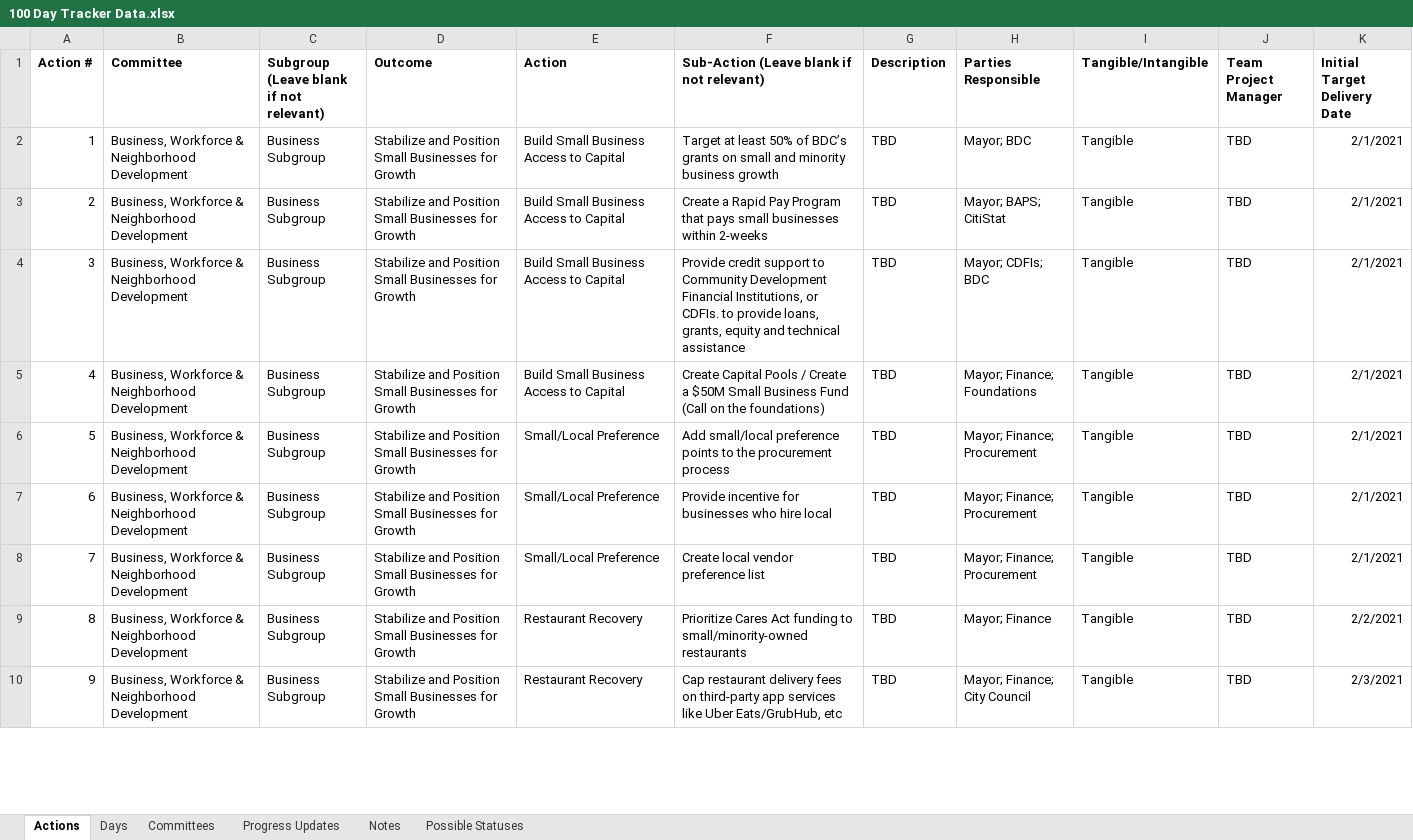
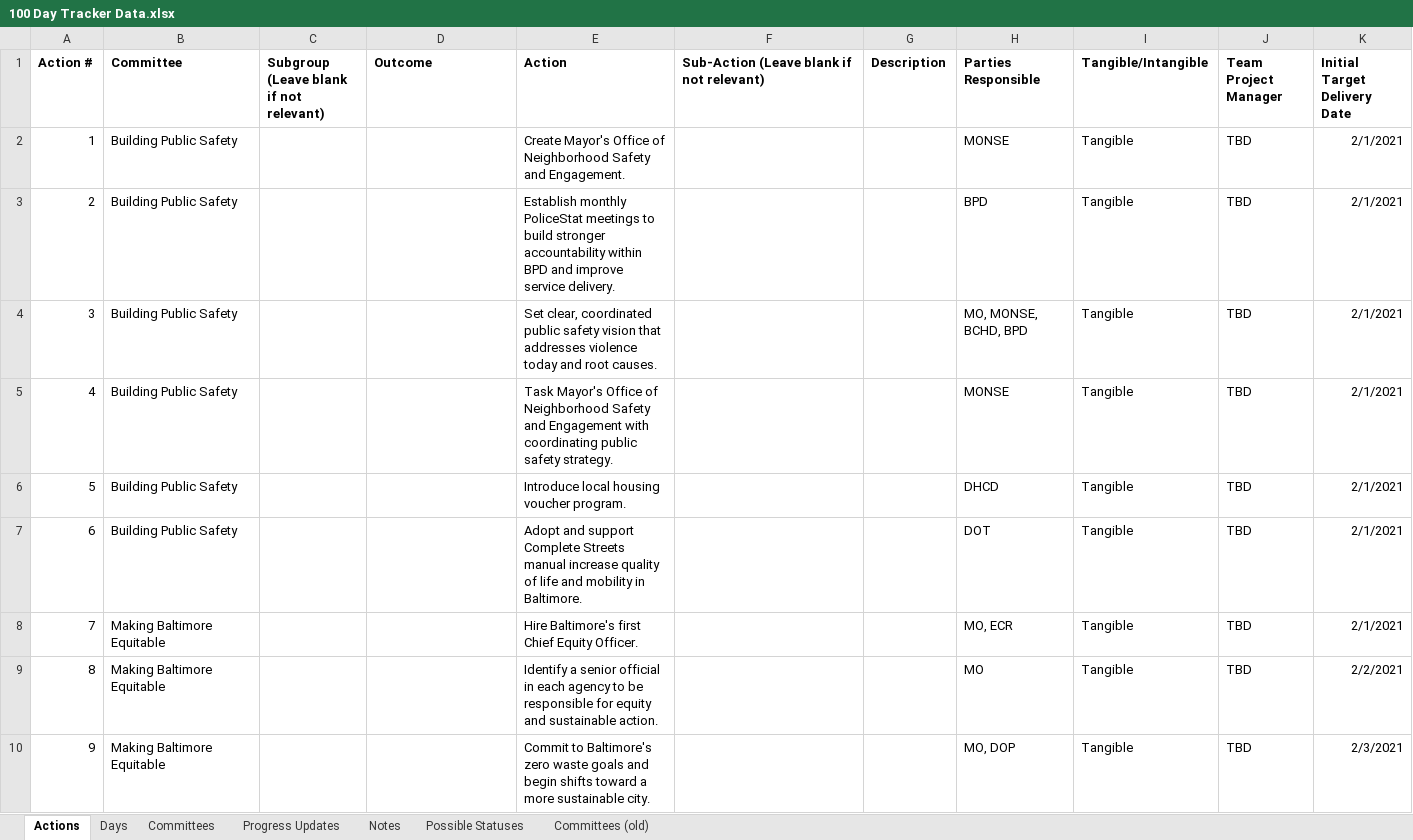
Before and after one commit to city-of-baltimore/transition-agenda, an Excel workbook: data/100 Day Tracker Data.xlsx, sheet Actions, drawn as a sheet; only a part is shown; values as stored, in another font and other column widths than the file's, no borders; the diff covers the shown part only; the diff names each change by its address in the sheet, - before the commit and + after, or states it on an @@ line.

```diff
--- a/data/100 Day Tracker Data.xlsx (sheet Actions)
+++ b/data/100 Day Tracker Data.xlsx (sheet Actions)
+sheet tab: Committees (old)
-B2:B7 (Committee): Business, Workforce & Neighborhood Development
+B2:B7 (Committee): Building Public Safety
-C2:C10: Business Subgroup
+C2:C10: (empty)
-D2:D10 (Outcome): Stabilize and Position Small Businesses for Growth
+D2:D10 (Outcome): (empty)
-E2 (Action): Build Small Business Access to Capital
+E2 (Action): Create Mayor's Office of Neighborhood Safety and Engagement.
-F2: Target at least 50% of BDC’s grants on small and minority business growth
+F2: (empty)
-G2:G10 (Description): TBD
+G2:G10 (Description): (empty)
-H2 (Parties Responsible): Mayor; BDC
+H2 (Parties Responsible): MONSE
-E3 (Action): Build Small Business Access to Capital
+E3 (Action): Establish monthly PoliceStat meetings to build stronger accountability within BPD and improve service delivery.
-F3: Create a Rapid Pay Program that pays small businesses within 2-weeks
+F3: (empty)
-H3 (Parties Responsible): Mayor; BAPS; CitiStat
+H3 (Parties Responsible): BPD
-E4 (Action): Build Small Business Access to Capital
+E4 (Action): Set clear, coordinated public safety vision that addresses violence today and root causes.
-F4: Provide credit support to Community Development Financial Institutions, or CDFIs. to provide loans, grants, equity and technical assistance
+F4: (empty)
-H4 (Parties Responsible): Mayor; CDFIs; BDC
+H4 (Parties Responsible): MO, MONSE, BCHD, BPD
-E5 (Action): Build Small Business Access to Capital
+E5 (Action): Task Mayor's Office of Neighborhood Safety and Engagement with coordinating public safety strategy.
-F5: Create Capital Pools / Create a $50M Small Business Fund (Call on the foundations)
+F5: (empty)
-H5 (Parties Responsible): Mayor; Finance; Foundations
+H5 (Parties Responsible): MONSE
-E6 (Action): Small/Local Preference
+E6 (Action): Introduce local housing voucher program.
-F6: Add small/local preference points to the procurement process
+F6: (empty)
-H6 (Parties Responsible): Mayor; Finance; Procurement
+H6 (Parties Responsible): DHCD
-E7 (Action): Small/Local Preference
+E7 (Action): Adopt and support Complete Streets manual increase quality of life and mobility in Baltimore.
-F7: Provide incentive for businesses who hire local
+F7: (empty)
-H7 (Parties Responsible): Mayor; Finance; Procurement
+H7 (Parties Responsible): DOT
-B8:B10 (Committee): Business, Workforce & Neighborhood Development
+B8:B10 (Committee): Making Baltimore Equitable
-E8 (Action): Small/Local Preference
+E8 (Action): Hire Baltimore's first Chief Equity Officer.
-F8: Create local vendor preference list
+F8: (empty)
-H8 (Parties Responsible): Mayor; Finance; Procurement
+H8 (Parties Responsible): MO, ECR
-E9 (Action): Restaurant Recovery
+E9 (Action): Identify a senior official in each agency to be responsible for equity and sustainable action.
-F9: Prioritize Cares Act funding to small/minority-owned restaurants
+F9: (empty)
-H9 (Parties Responsible): Mayor; Finance
+H9 (Parties Responsible): MO
-E10 (Action): Restaurant Recovery
+E10 (Action): Commit to Baltimore's zero waste goals and begin shifts toward a more sustainable city.
-F10: Cap restaurant delivery fees on third-party app services like Uber Eats/GrubHub, etc
+F10: (empty)
-H10 (Parties Responsible): Mayor; Finance; City Council
+H10 (Parties Responsible): MO, DOP
```
Also changed, not shown: 7 added rows, 20 removed rows, 120 edited cells and row numbers in column A elsewhere in this sheet, sheet Committees, sheet Progress Updates, formulas that keep their value.
